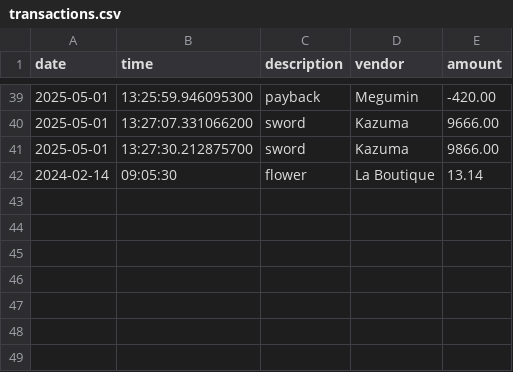
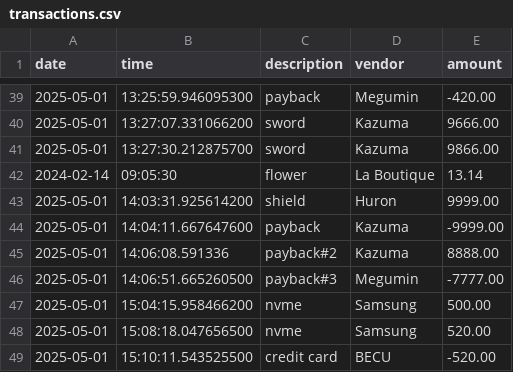
Before and after one commit to HotaruRL/capstone-1-accounting-ledger, a CSV file: transactions.csv, drawn as a sheet; only a part is shown, gaps mark what is left out; the diff names each change by its address in the sheet, - before the commit and + after, or states it on an @@ line.

```diff
--- a/transactions.csv
+++ b/transactions.csv
+row 43: 2025-05-01 | 14:03:31.925614200 | shield | Huron | 9999.00
+row 44: 2025-05-01 | 14:04:11.667647600 | payback | Kazuma | -9999.00
+row 45: 2025-05-01 | 14:06:08.591336 | payback#2 | Kazuma | 8888.00
+row 46: 2025-05-01 | 14:06:51.665260500 | payback#3 | Megumin | -7777.00
+row 47: 2025-05-01 | 15:04:15.958466200 | nvme | Samsung | 500.00
+row 48: 2025-05-01 | 15:08:18.047656500 | nvme | Samsung | 520.00
+row 49: 2025-05-01 | 15:10:11.543525500 | credit card | BECU | -520.00
```
Also changed, not shown: 3 other files.
